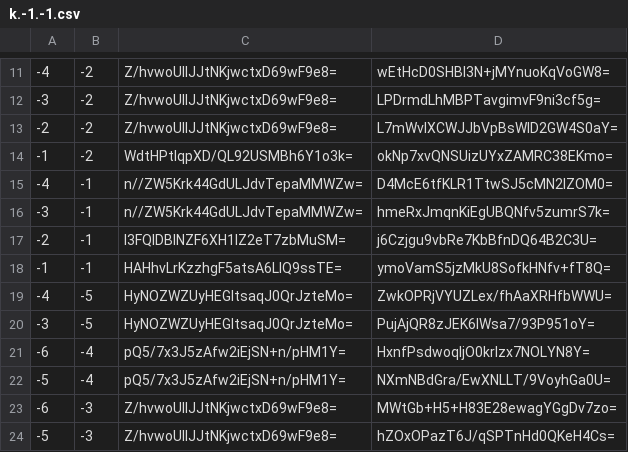
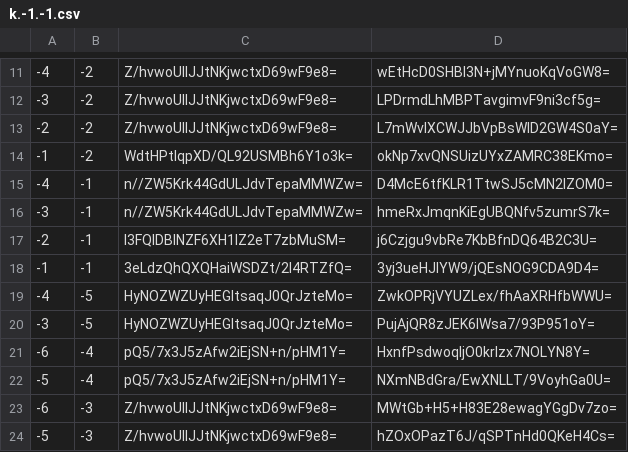
Before and after one commit to counterfitninja/netherlower, a CSV file: tiles/zoom.-1/metadata/k.-1.-1.csv, drawn as a sheet; only a part is shown, gaps mark what is left out.

```diff
--- a/tiles/zoom.-1/metadata/k.-1.-1.csv
+++ b/tiles/zoom.-1/metadata/k.-1.-1.csv
@@ -17,3 +17,3 @@
 -2,-1,I3FQlDBlNZF6XH1lZ2eT7zbMuSM=,j6Czjgu9vbRe7KbBfnDQ64B2C3U=
--1,-1,HAHhvLrKzzhgF5atsA6LlQ9ssTE=,ymoVamS5jzMkU8SofkHNfv+fT8Q=
+-1,-1,3eLdzQhQXQHaiWSDZt/2l4RTZfQ=,3yj3ueHJlYW9/jQEsNOG9CDA9D4=
 -4,-5,HyNOZWZUyHEGItsaqJ0QrJzteMo=,ZwkOPRjVYUZLex/fhAaXRHfbWWU=
```
Also changed, not shown: tiles/zoom.-1/metadata/k.-1.0.csv, tiles/zoom.-1/metadata/k.0.-1.csv, 55 other files.
